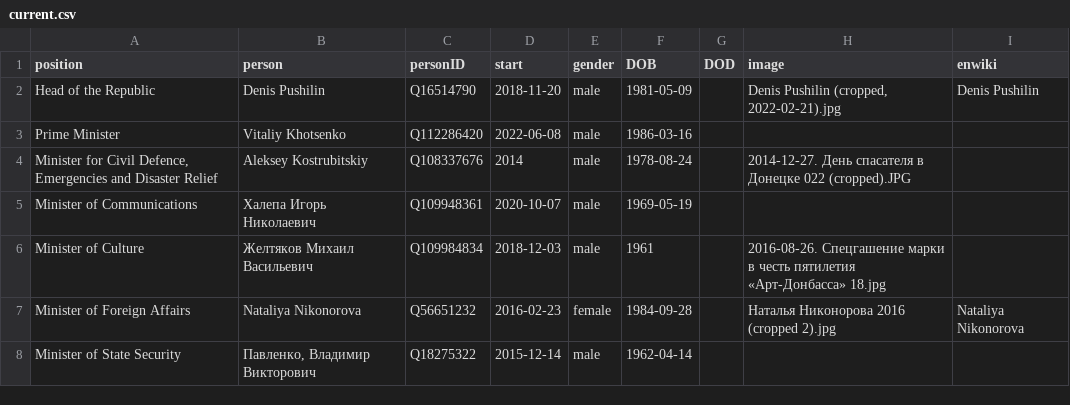
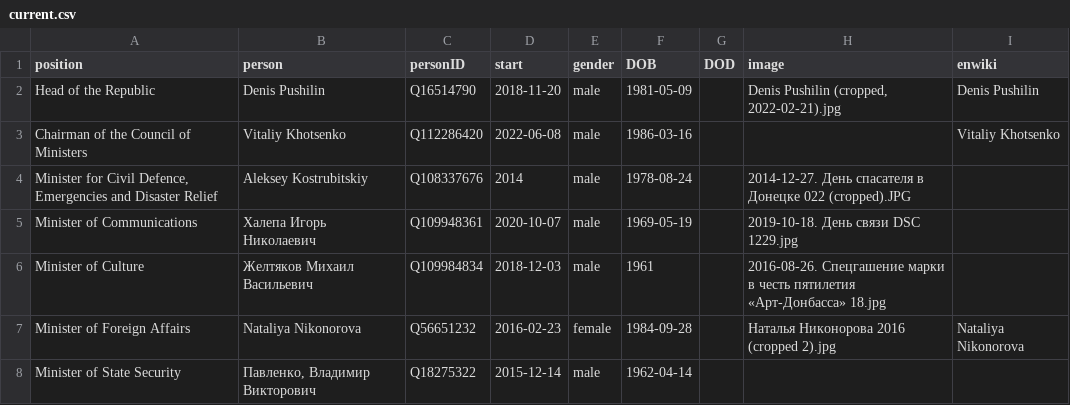
Before and after one commit to every-politician-scrapers/donetsk, a CSV file: html/current.csv, drawn as a sheet.

```diff
--- a/html/current.csv
+++ b/html/current.csv
@@ -2,5 +2,5 @@ position,person,personID,start,gender,DOB,DOD,image,enwiki
 Head of the Republic,Denis Pushilin,Q16514790,2018-11-20,male,1981-05-09,,"Denis Pushilin (cropped, 2022-02-21).jpg",Denis Pushilin
-Prime Minister,Vitaliy Khotsenko,Q112286420,2022-06-08,male,1986-03-16,,,
+Chairman of the Council of Ministers,Vitaliy Khotsenko,Q112286420,2022-06-08,male,1986-03-16,,,Vitaliy Khotsenko
 "Minister for Civil Defence, Emergencies and Disaster Relief",Aleksey Kostrubitskiy,Q108337676,2014,male,1978-08-24,,2014-12-27. День спасателя в Донецке 022 (cropped).JPG,
-Minister of Communications,Халепа Игорь Николаевич,Q109948361,2020-10-07,male,1969-05-19,,,
+Minister of Communications,Халепа Игорь Николаевич,Q109948361,2020-10-07,male,1969-05-19,,2019-10-18. День связи DSC 1229.jpg,
 Minister of Culture,Желтяков Михаил Васильевич,Q109984834,2018-12-03,male,1961,,2016-08-26. Спецгашение марки в честь пятилетия «Арт-Донбасса» 18.jpg,
```
Also changed, not shown: html/holders21.csv, 1 other file.
